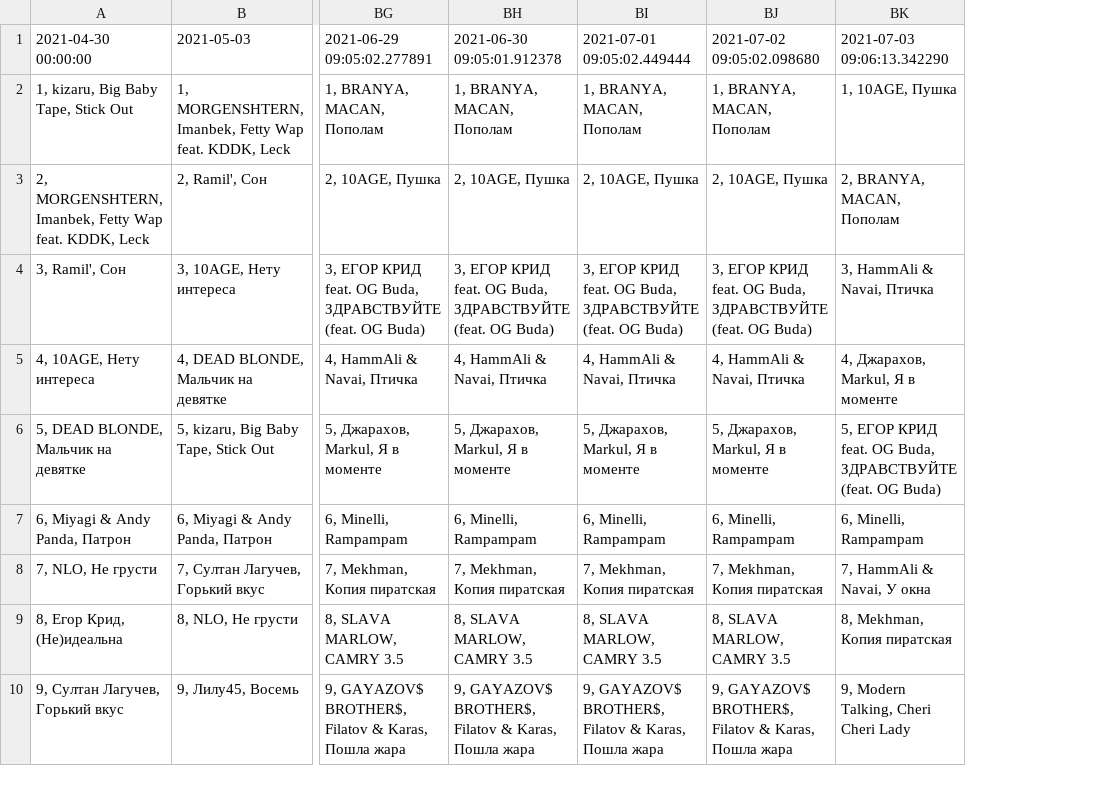
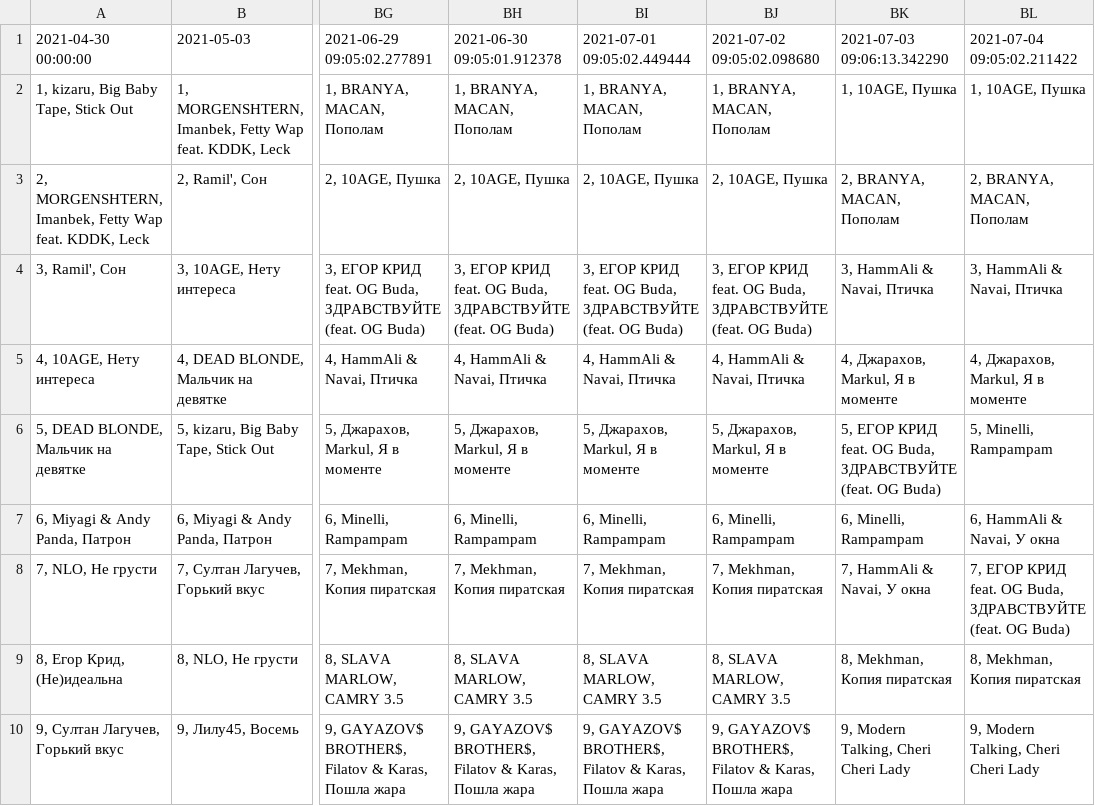
Before and after one commit to alexei-zhuravlev/chart_app_3, a CSV file: vk_track.csv, drawn as a sheet; only a part is shown, gaps mark what is left out; the diff names each change by its address in the sheet, - before the commit and + after, or states it on an @@ line.

```diff
--- a/vk_track.csv
+++ b/vk_track.csv
+column BL (2021-07-04 09:05:02.211422), rows 2-10: 1, 10AGE, Пушка | 2, BRANYA, MACAN, Пополам | 3, HammAli & Navai, Птичка | 4, Джарахов, Markul, Я в моменте | 5, Minelli, Rampampam | 6, HammAli & Navai, У окна | 7, ЕГОР КРИД feat. OG Buda, ЗДРАВСТВУЙТЕ (feat. OG Buda) | 8, Mekhman, Копия пиратская | 9, Modern Talking, Cheri Cheri Lady
```
Also changed, not shown: apple_alb_chart.csv, spotify_chart.csv, 3 other files.
